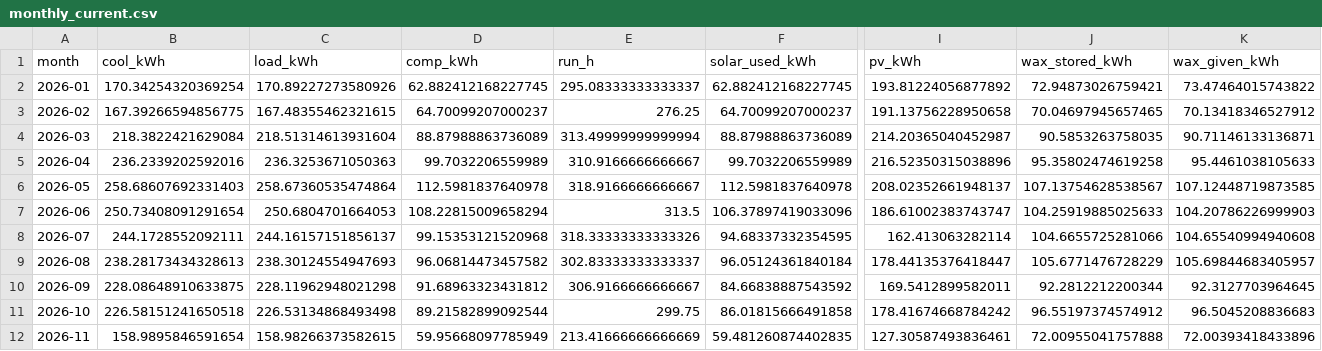
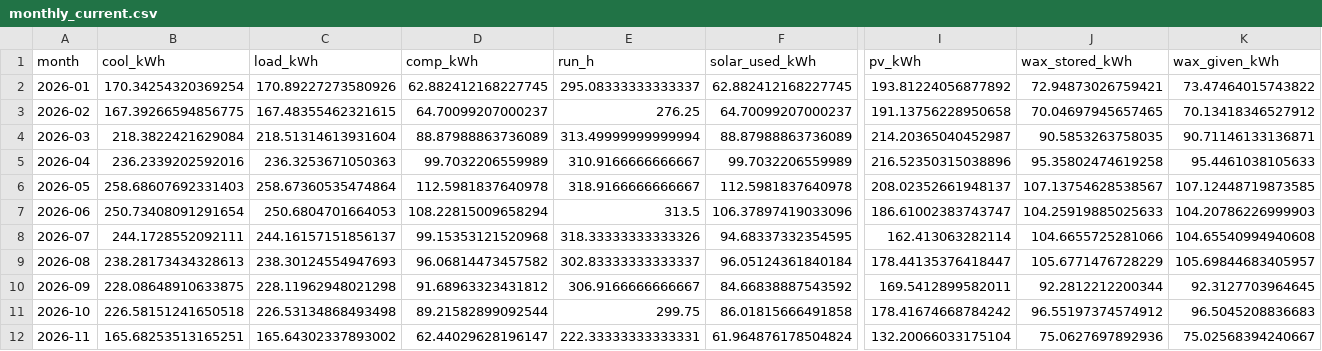
Before and after one commit to saineelam132-art/coldstorage, a CSV file: results/live/monthly_current.csv, drawn as a sheet; only a part is shown, gaps mark what is left out; the diff covers the shown part only; the diff names each change by its address in the sheet, - before the commit and + after, or states it on an @@ line.

```diff
--- a/results/live/monthly_current.csv
+++ b/results/live/monthly_current.csv
-B12 (cool_kWh): 158.9895846591654
+B12 (cool_kWh): 165.68253513165251
-C12 (load_kWh): 158.98266373582615
+C12 (load_kWh): 165.64302337893002
-D12 (comp_kWh): 59.95668097785949
+D12 (comp_kWh): 62.44029628196147
-E12 (run_h): 213.41666666666669
+E12 (run_h): 222.33333333333331
-F12 (solar_used_kWh): 59.481260874402835
+F12 (solar_used_kWh): 61.964876178504824
-I12 (pv_kWh): 127.30587493836461
+I12 (pv_kWh): 132.20066033175104
-J12 (wax_stored_kWh): 72.00955041757888
+J12 (wax_stored_kWh): 75.0627697892936
-K12 (wax_given_kWh): 72.00393418433896
+K12 (wax_given_kWh): 75.02568394240667
```
Also changed, not shown: 9 edited cells elsewhere in this file, data/live/openmeteo_archive_2026.csv, data/live/openmeteo_forecast_latest.csv, 24 other files.
